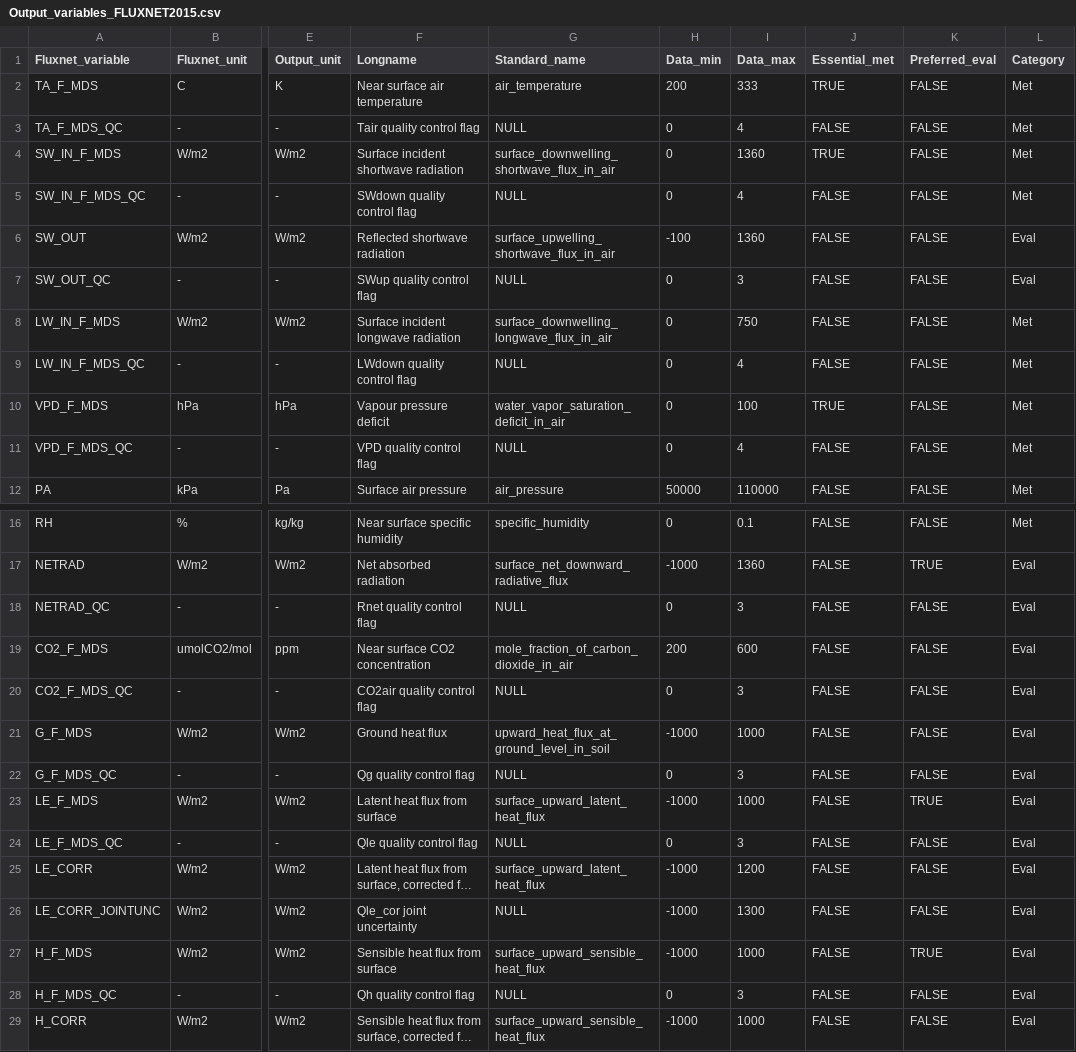
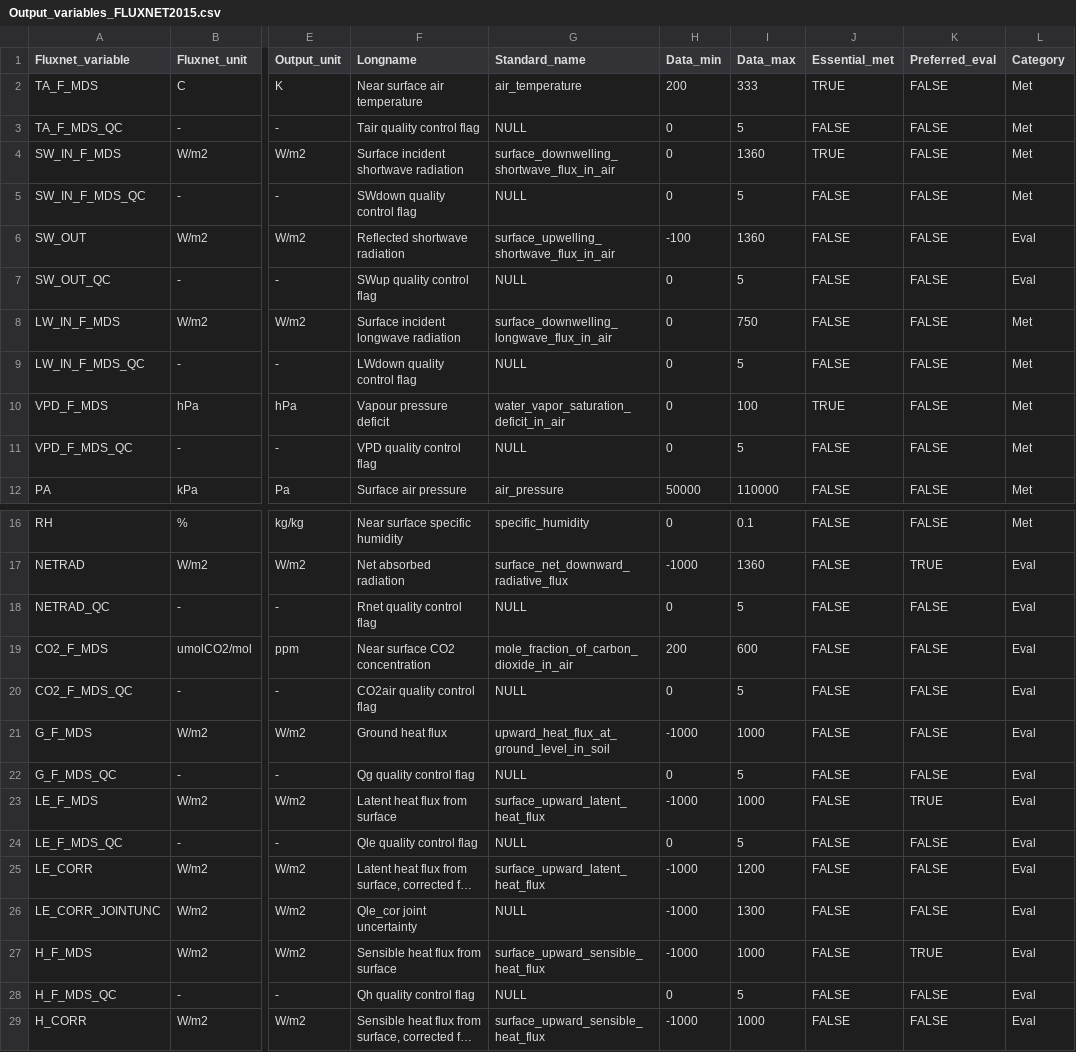
Before and after one commit to aukkola/FluxnetLSM, a CSV file: data/Output_variables_FLUXNET2015.csv, drawn as a sheet; only a part is shown, gaps mark what is left out; long unchanged cells end in …; the diff names each change by its address in the sheet, - before the commit and + after, or states it on an @@ line.

Commit message:
updating qc variable ranges

```diff
--- a/data/Output_variables_FLUXNET2015.csv
+++ b/data/Output_variables_FLUXNET2015.csv
-I3 (Data_max): 4
+I3 (Data_max): 5
-I5 (Data_max): 4
+I5 (Data_max): 5
-I7 (Data_max): 3
+I7 (Data_max): 5
-I9 (Data_max): 4
+I9 (Data_max): 5
-I11 (Data_max): 4
+I11 (Data_max): 5
-I18 (Data_max): 3
+I18 (Data_max): 5
-I20 (Data_max): 3
+I20 (Data_max): 5
-I22 (Data_max): 3
+I22 (Data_max): 5
-I24 (Data_max): 3
+I24 (Data_max): 5
-I28 (Data_max): 3
+I28 (Data_max): 5
```
Also changed, not shown: data/Output_variables_LaThuile.csv.
